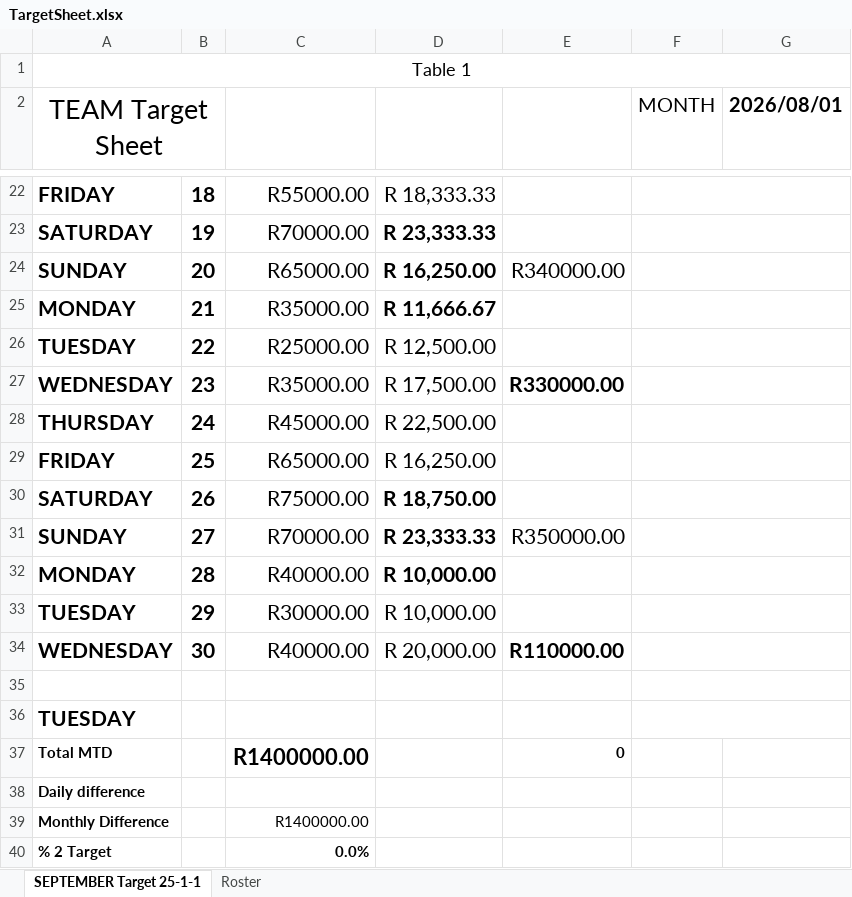
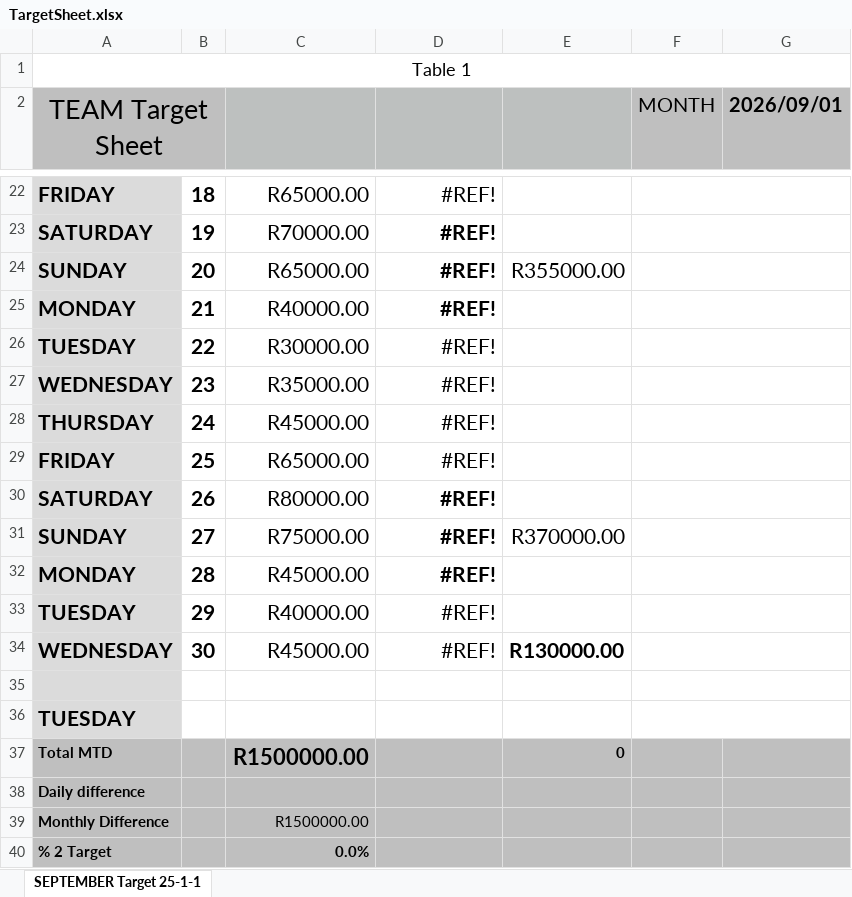
Before and after one commit to LalelaniM/salesDashboard, an Excel workbook: targets/TargetSheet.xlsx, sheet SEPTEMBER Target 25-1-1, drawn as a sheet; only a part is shown, gaps mark what is left out; values as stored, in another font and other column widths than the file's, no borders; the diff covers the shown part only; the diff names each change by its address in the sheet, - before the commit and + after, or states it on an @@ line.

```diff
--- a/targets/TargetSheet.xlsx (sheet SEPTEMBER Target 25-1-1)
+++ b/targets/TargetSheet.xlsx (sheet SEPTEMBER Target 25-1-1)
-sheet tab: Roster
-A2 fill: none
+A2 fill: #BFBFBF
-B2:E2 fill: none
+B2:E2 fill: #BDC0BF
-F2:G2 fill: none
+F2:G2 fill: #BFBFBF
-G2: 2026/08/01
+G2: 2026/09/01
-A22:A36 fill: none
+A22:A36 fill: #DBDBDB
-C22: R55000.00
+C22: R65000.00
-D22: R 18,333.33
+D22: #REF!
-D23: R 23,333.33
+D23: #REF!
-D24: R 16,250.00
+D24: #REF!
-E24: R340000.00
+E24: R355000.00
-C25: R35000.00
+C25: R40000.00
-D25: R 11,666.67
+D25: #REF!
-C26: R25000.00
+C26: R30000.00
-D26: R 12,500.00
+D26: #REF!
-D27: R 17,500.00
+D27: #REF!
-E27: R330000.00
+E27: (empty)
-D28: R 22,500.00
+D28: #REF!
-D29: R 16,250.00
+D29: #REF!
-C30: R75000.00
+C30: R80000.00
-D30: R 18,750.00
+D30: #REF!
-C31: R70000.00
+C31: R75000.00
-D31: R 23,333.33
+D31: #REF!
-E31: R350000.00
+E31: R370000.00
-C32: R40000.00
+C32: R45000.00
-D32:D33: R 10,000.00
+D32:D33: #REF!
-C33: R30000.00
+C33: R40000.00
-C34: R40000.00
+C34: R45000.00
-D34: R 20,000.00
+D34: #REF!
-E34: R110000.00
+E34: R130000.00
-A37:G40 fill: none
+A37:G40 fill: #BFBFBF
-C37: R1400000.00
+C37: R1500000.00
-C39: R1400000.00
+C39: R1500000.00
```
Also changed, not shown: 27 edited cells and cell formats elsewhere in this sheet.
